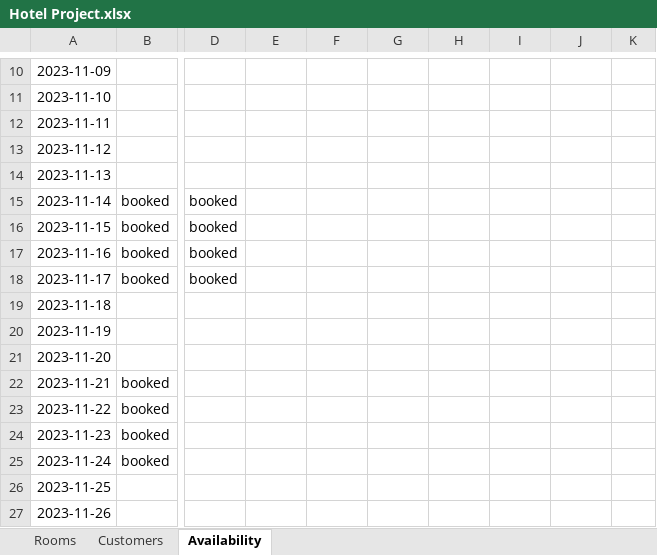
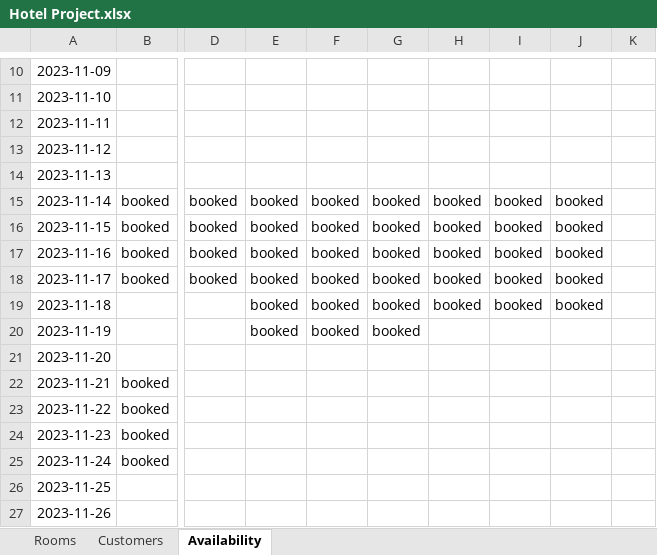
Before and after one commit to josegodinez25/Bit-by-Bit, an Excel workbook: HotelProject/Hotel Project.xlsx, sheet Availability, drawn as a sheet; only a part is shown, gaps mark what is left out; values as stored, in another font and other column widths than the file's, no borders; the diff names each change by its address in the sheet, - before the commit and + after, or states it on an @@ line.

```diff
--- a/HotelProject/Hotel Project.xlsx (sheet Availability)
+++ b/HotelProject/Hotel Project.xlsx (sheet Availability)
-E15:E20: (empty)
+E15:E20: booked
-F15:F20: (empty)
+F15:F20: booked
-G15:G20: (empty)
+G15:G20: booked
-H15:H19: (empty)
+H15:H19: booked
-I15:I19: (empty)
+I15:I19: booked
-J15:J19: (empty)
+J15:J19: booked
```
Also changed, not shown: 2 other files.
